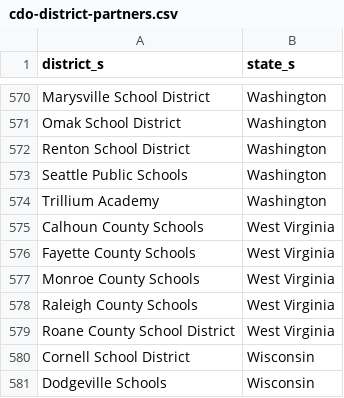
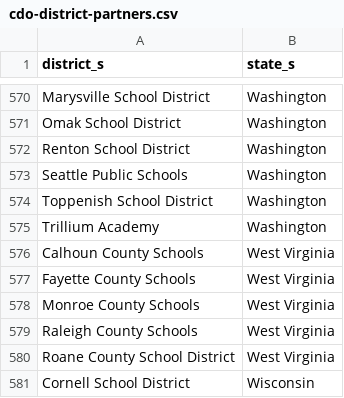
Before and after one commit to rodriguezjorgex/code-dot-org, a CSV file: pegasus/data/cdo-district-partners.csv, drawn as a sheet; only a part is shown, gaps mark what is left out; the shorter side is filled out with more unchanged rows.

```diff
--- a/pegasus/data/cdo-district-partners.csv
+++ b/pegasus/data/cdo-district-partners.csv
@@ -573,2 +573,3 @@ Renton School District,Washington
 Seattle Public Schools,Washington
+Toppenish School District,Washington
 Trillium Academy,Washington
```
Also changed, not shown: pegasus/data/cdo-supporters.csv.
